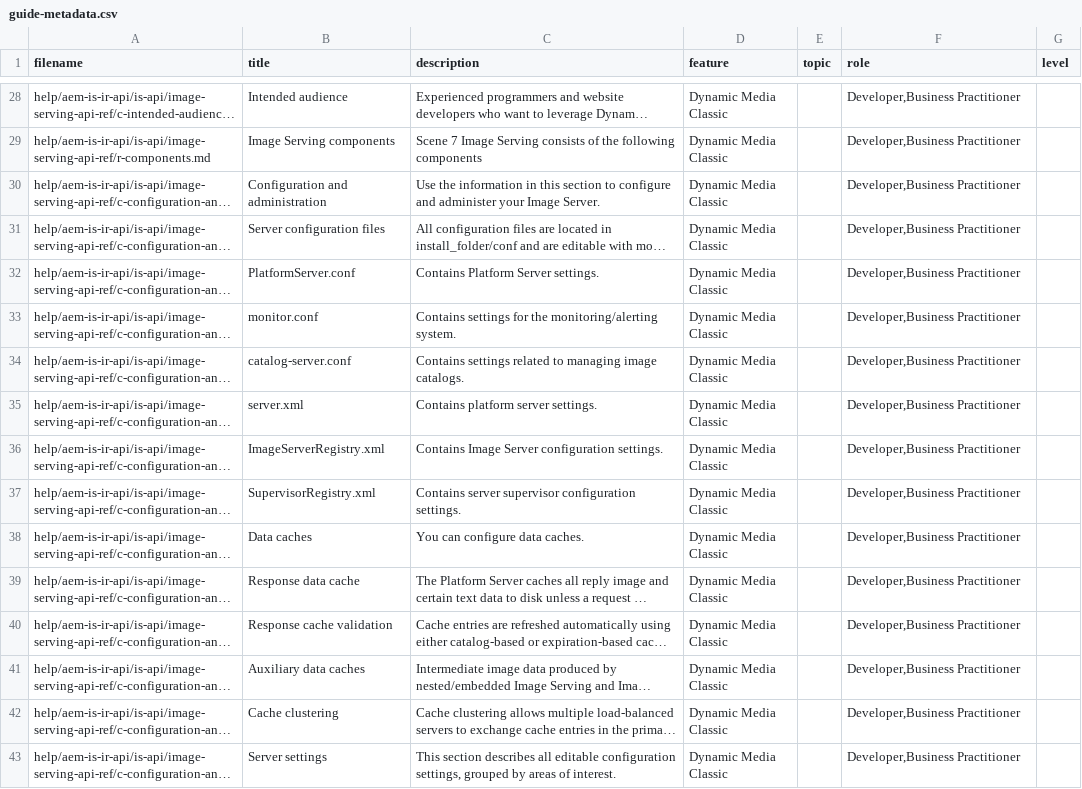
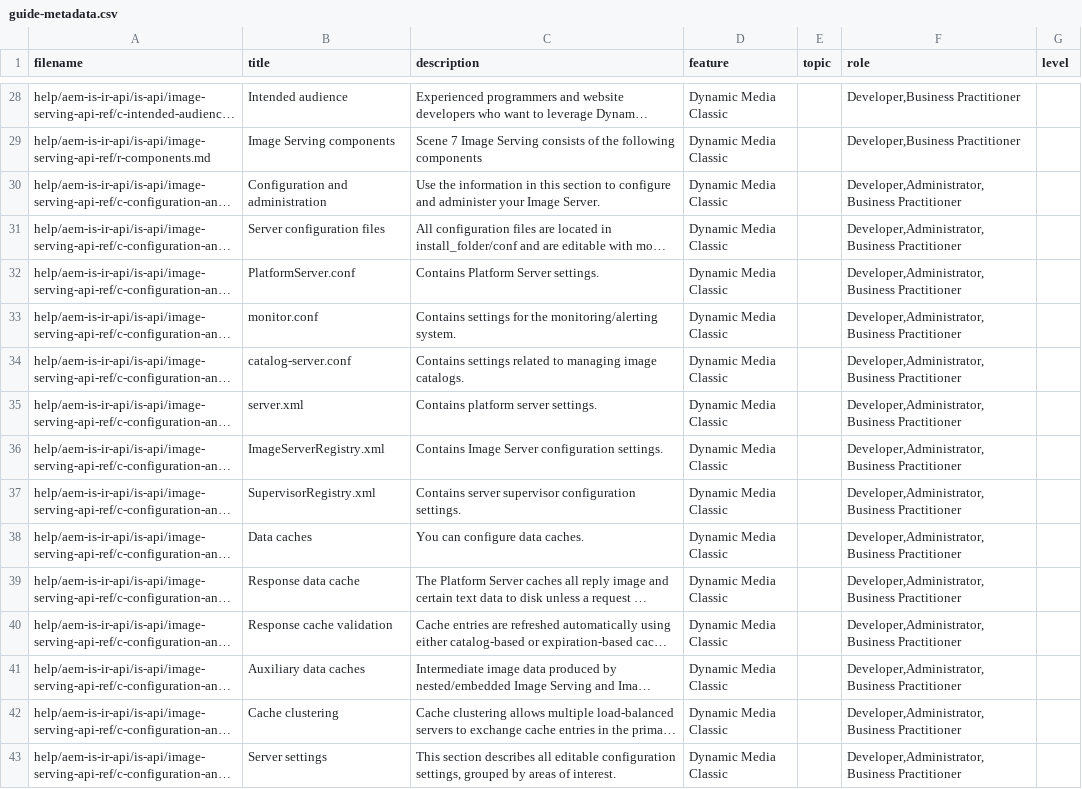
Before and after one commit to AdobeDocs/dynamic-media-developer-resources.en, a CSV file: help/aem-is-ir-api/guide-metadata.csv, drawn as a sheet; only a part is shown, gaps mark what is left out; long unchanged cells end in …; the diff covers the shown part only; the diff names each change by its address in the sheet, - before the commit and + after, or states it on an @@ line.

Commit message:
Update guide-metadata.csv

```diff
--- a/help/aem-is-ir-api/guide-metadata.csv
+++ b/help/aem-is-ir-api/guide-metadata.csv
-F30:F43 (role): Developer,Business Practitioner
+F30:F43 (role): Developer,Administrator,Business Practitioner
```
Also changed, not shown: 52 edited cells elsewhere in this file.
